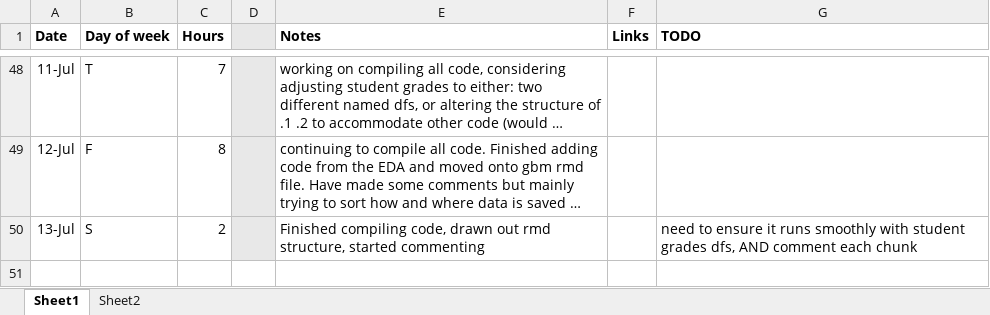
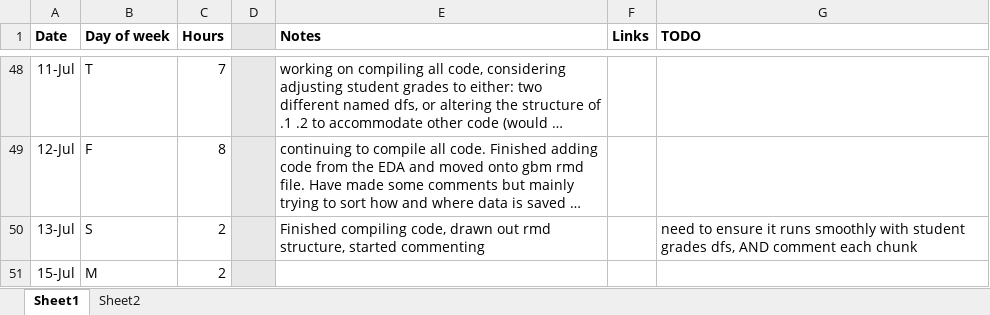
Before and after one commit to RossCoop/UBCO-Grade-Prediction, an Excel workbook: Summer 2024 Working Hours.xlsx, sheet Sheet1, drawn as a sheet; only a part is shown, gaps mark what is left out; long unchanged cells end in …; values as stored, in another font and other column widths than the file's, no borders; the diff names each change by its address in the sheet, - before the commit and + after, or states it on an @@ line.

```diff
--- a/Summer 2024 Working Hours.xlsx (sheet Sheet1)
+++ b/Summer 2024 Working Hours.xlsx (sheet Sheet1)
+row 51: 15-Jul | M | 2
```
Also changed, not shown: 1 other file.
